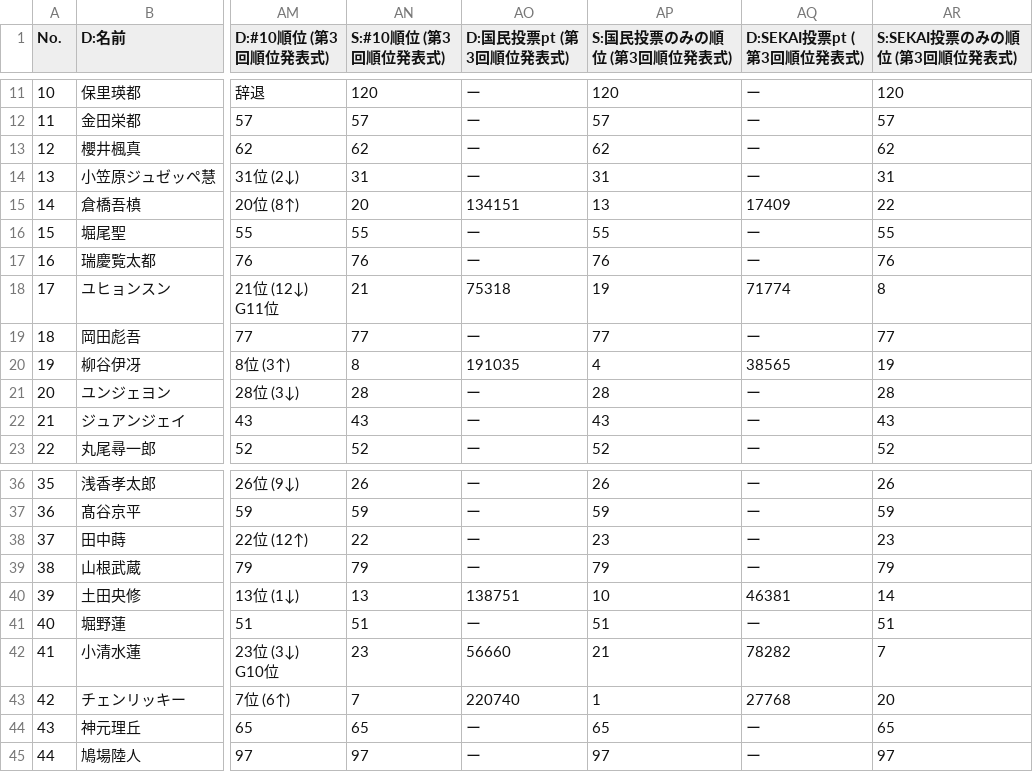
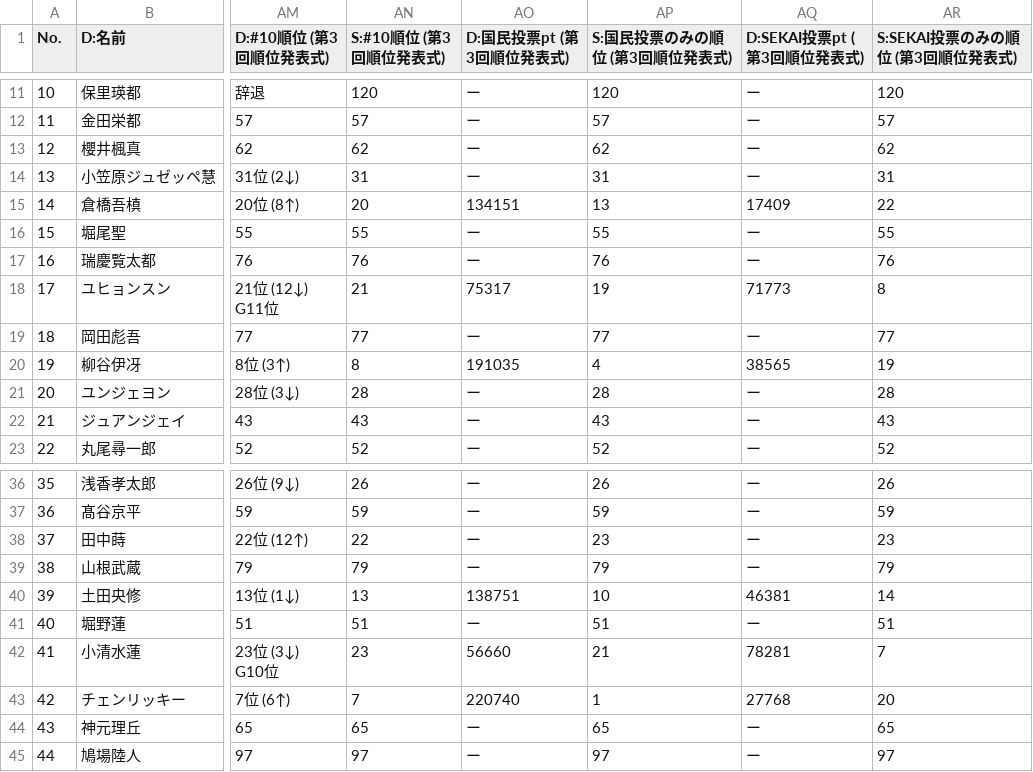
Before and after one commit to pickmeup-s/produce101-shinsekai-pick, a CSV file: data/master.csv, drawn as a sheet; only a part is shown, gaps mark what is left out; the diff names each change by its address in the sheet, - before the commit and + after, or states it on an @@ line.

Commit message:
Update master.csv

```diff
--- a/data/master.csv
+++ b/data/master.csv
-AO18 (D:国民投票pt (第3回順位発表式)): 75318
+AO18 (D:国民投票pt (第3回順位発表式)): 75317
-AQ18 (D:SEKAI投票pt (第3回順位発表式)): 71774
+AQ18 (D:SEKAI投票pt (第3回順位発表式)): 71773
-AQ42 (D:SEKAI投票pt (第3回順位発表式)): 78282
+AQ42 (D:SEKAI投票pt (第3回順位発表式)): 78281
```
